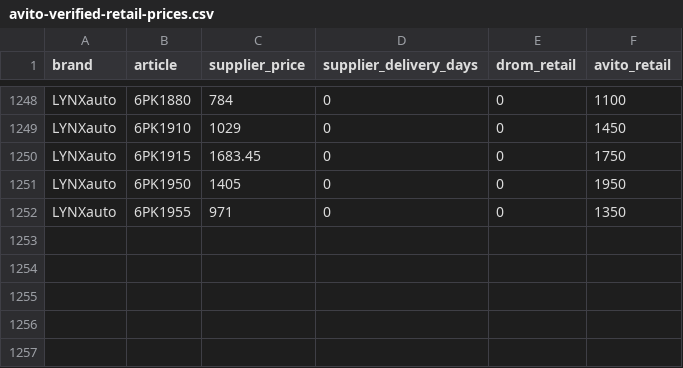
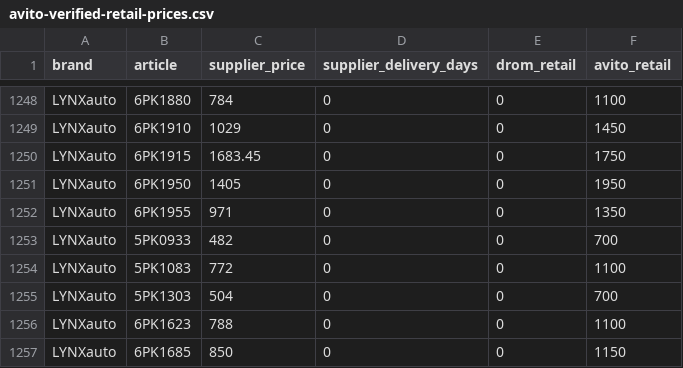
Before and after one commit to ROJANGG/rossko-drom-lensk, a CSV file: avito-verified-retail-prices.csv, drawn as a sheet; only a part is shown, gaps mark what is left out; the diff names each change by its address in the sheet, - before the commit and + after, or states it on an @@ line.

```diff
--- a/avito-verified-retail-prices.csv
+++ b/avito-verified-retail-prices.csv
+row 1253: LYNXauto | 5PK0933 | 482 | 0 | 0 | 700
+row 1254: LYNXauto | 5PK1083 | 772 | 0 | 0 | 1100
+row 1255: LYNXauto | 5PK1303 | 504 | 0 | 0 | 700
+row 1256: LYNXauto | 6PK1623 | 788 | 0 | 0 | 1100
+row 1257: LYNXauto | 6PK1685 | 850 | 0 | 0 | 1150
```
Also changed, not shown: 3 other files.
